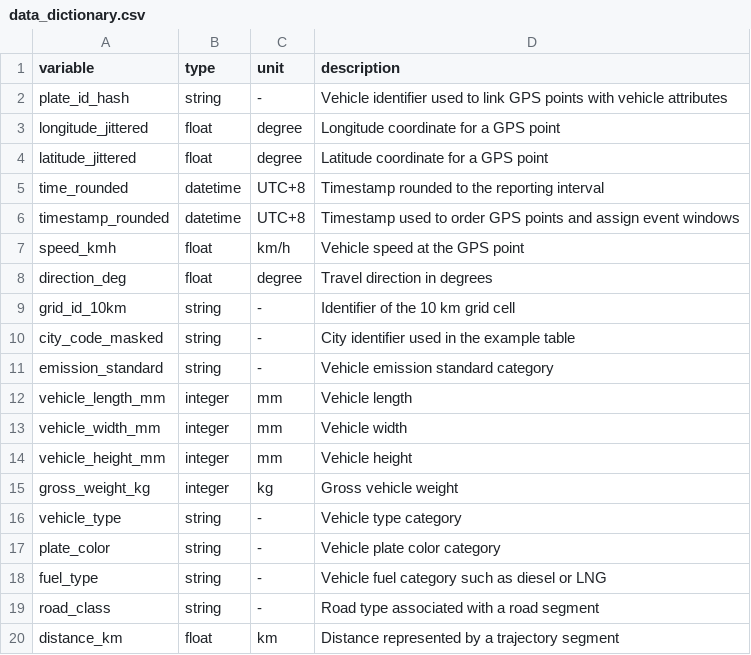
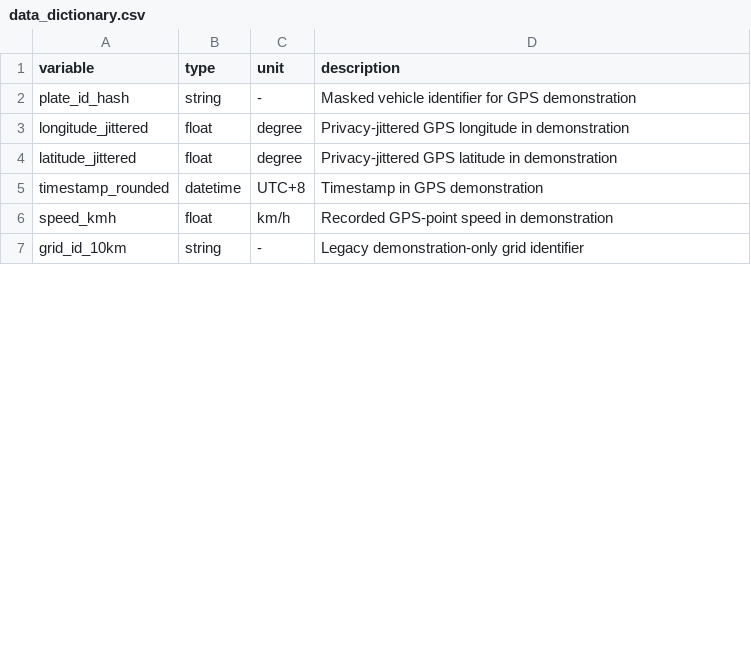
Before and after one commit to yuzexin64-eng/RTEE, a CSV file: data/metadata/data_dictionary.csv, drawn as a sheet; only a part is shown; the diff covers the shown part only.

Commit message:
Align RTEE economic demonstration with manuscript methodology (#1)
* Align RTEE economic module: scripts/01_run_economic_loss_demo.py

* Align RTEE economic module: config/economic_loss_config.yaml

* Align RTEE economic module: data/demo/od_period_mean_flows_sample.csv

* Align RTEE economic module: data/demo/city_economic_base_sample.csv

* Align RTEE economic module: tests/test_economic_loss.py

* Align RTEE economic module: README_ECONOMIC.md

* Align RTEE economic module: README.md

* Align RTEE economic module: config/demo_config.yaml

* Document economic module input/output units

```diff
--- a/data/metadata/data_dictionary.csv
+++ b/data/metadata/data_dictionary.csv
@@ -1,20 +1,7 @@
 variable,type,unit,description
-plate_id_hash,string,-,Vehicle identifier used to link GPS points with vehicle attributes
-longitude_jittered,float,degree,Longitude coordinate for a GPS point
-latitude_jittered,float,degree,Latitude coordinate for a GPS point
-time_rounded,datetime,UTC+8,Timestamp rounded to the reporting interval
-timestamp_rounded,datetime,UTC+8,Timestamp used to order GPS points and assign event windows
-speed_kmh,float,km/h,Vehicle speed at the GPS point
-direction_deg,float,degree,Travel direction in degrees
-grid_id_10km,string,-,Identifier of the 10 km grid cell
-city_code_masked,string,-,City identifier used in the example table
-emission_standard,string,-,Vehicle emission standard category
-vehicle_length_mm,integer,mm,Vehicle length
-vehicle_width_mm,integer,mm,Vehicle width
-vehicle_height_mm,integer,mm,Vehicle height
-gross_weight_kg,integer,kg,Gross vehicle weight
-vehicle_type,string,-,Vehicle type category
-plate_color,string,-,Vehicle plate color category
-fuel_type,string,-,Vehicle fuel category such as diesel or LNG
-road_class,string,-,Road type associated with a road segment
-distance_km,float,km,Distance represented by a trajectory segment
+plate_id_hash,string,-,Masked vehicle identifier for GPS demonstration
+longitude_jittered,float,degree,Privacy-jittered GPS longitude in demonstration
+latitude_jittered,float,degree,Privacy-jittered GPS latitude in demonstration
+timestamp_rounded,datetime,UTC+8,Timestamp in GPS demonstration
+speed_kmh,float,km/h,Recorded GPS-point speed in demonstration
+grid_id_10km,string,-,Legacy demonstration-only grid identifier
```
Also changed, not shown: 15 added rows, 11 removed rows and 3 edited cells elsewhere in this file, 8 other files.
